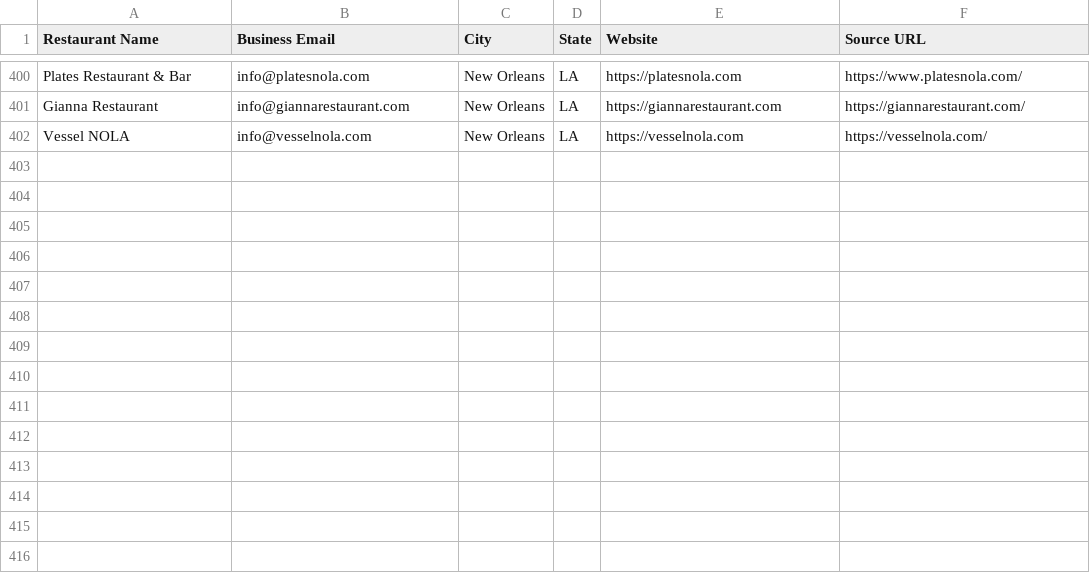
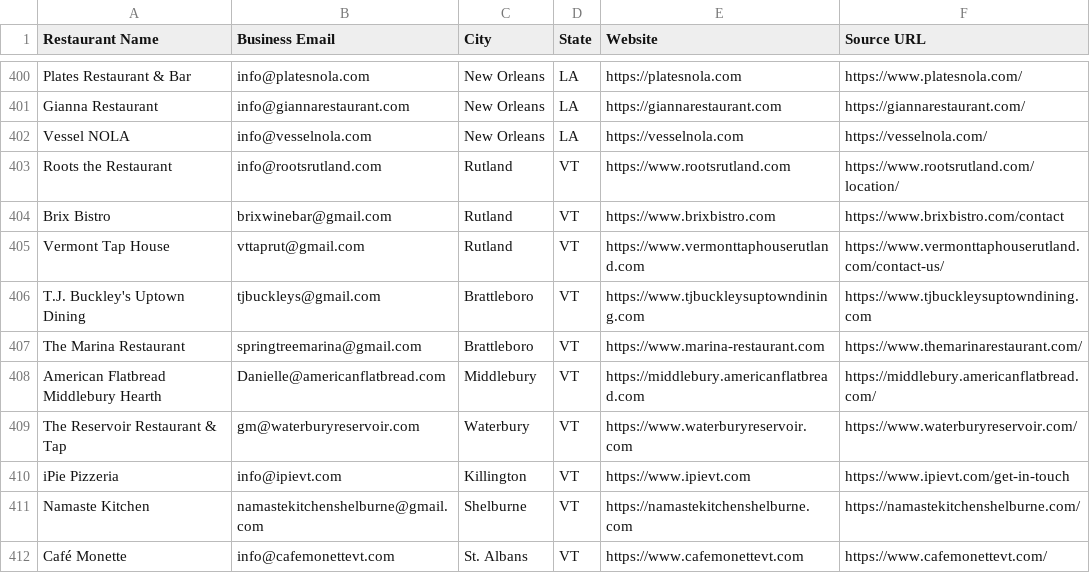
Before and after one commit to Kushams/BEFRS-OUTREACH, a CSV file: data/restaurant_leads_batch_007.csv, drawn as a sheet; only a part is shown, gaps mark what is left out.

```diff
--- a/data/restaurant_leads_batch_007.csv
+++ b/data/restaurant_leads_batch_007.csv
@@ -402 +402,11 @@ Gianna Restaurant,info@giannarestaurant.com,New Orleans,LA,https://giannarestaur
 Vessel NOLA,info@vesselnola.com,New Orleans,LA,https://vesselnola.com,https://vesselnola.com/
+Roots the Restaurant,info@rootsrutland.com,Rutland,VT,https://www.rootsrutland.com,https://www.rootsrutland.com/location/
+Brix Bistro,brixwinebar@gmail.com,Rutland,VT,https://www.brixbistro.com,https://www.brixbistro.com/contact
+Vermont Tap House,vttaprut@gmail.com,Rutland,VT,https://www.vermonttaphouserutland.com,https://www.vermonttaphouserutland.com/contact-us/
+T.J. Buckley's Uptown Dining,tjbuckleys@gmail.com,Brattleboro,VT,https://www.tjbuckleysuptowndining.com,https://www.tjbuckleysuptowndining.com
+The Marina Restaurant,springtreemarina@gmail.com,Brattleboro,VT,https://www.marina-restaurant.com,https://www.themarinarestaurant.com/
+American Flatbread Middlebury Hearth,Danielle@americanflatbread.com,Middlebury,VT,https://middlebury.americanflatbread.com,https://middlebury.americanflatbread.com/
+The Reservoir Restaurant & Tap,gm@waterburyreservoir.com,Waterbury,VT,https://www.waterburyreservoir.com,https://www.waterburyreservoir.com/
+iPie Pizzeria,info@ipievt.com,Killington,VT,https://www.ipievt.com,https://www.ipievt.com/get-in-touch
+Namaste Kitchen,namastekitchenshelburne@gmail.com,Shelburne,VT,https://namastekitchenshelburne.com,https://namastekitchenshelburne.com/
+Café Monette,info@cafemonettevt.com,St. Albans,VT,https://www.cafemonettevt.com,https://www.cafemonettevt.com/
```
